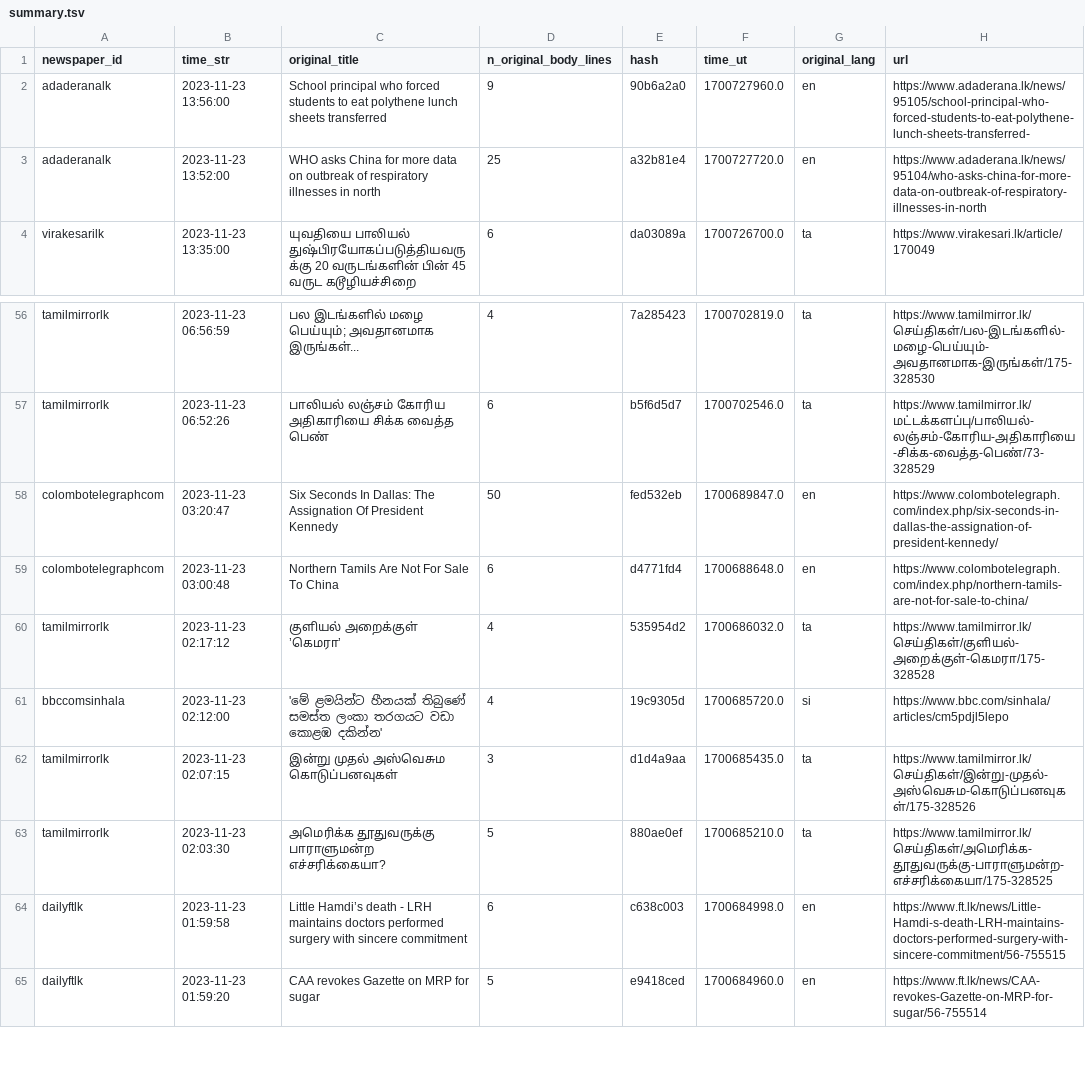
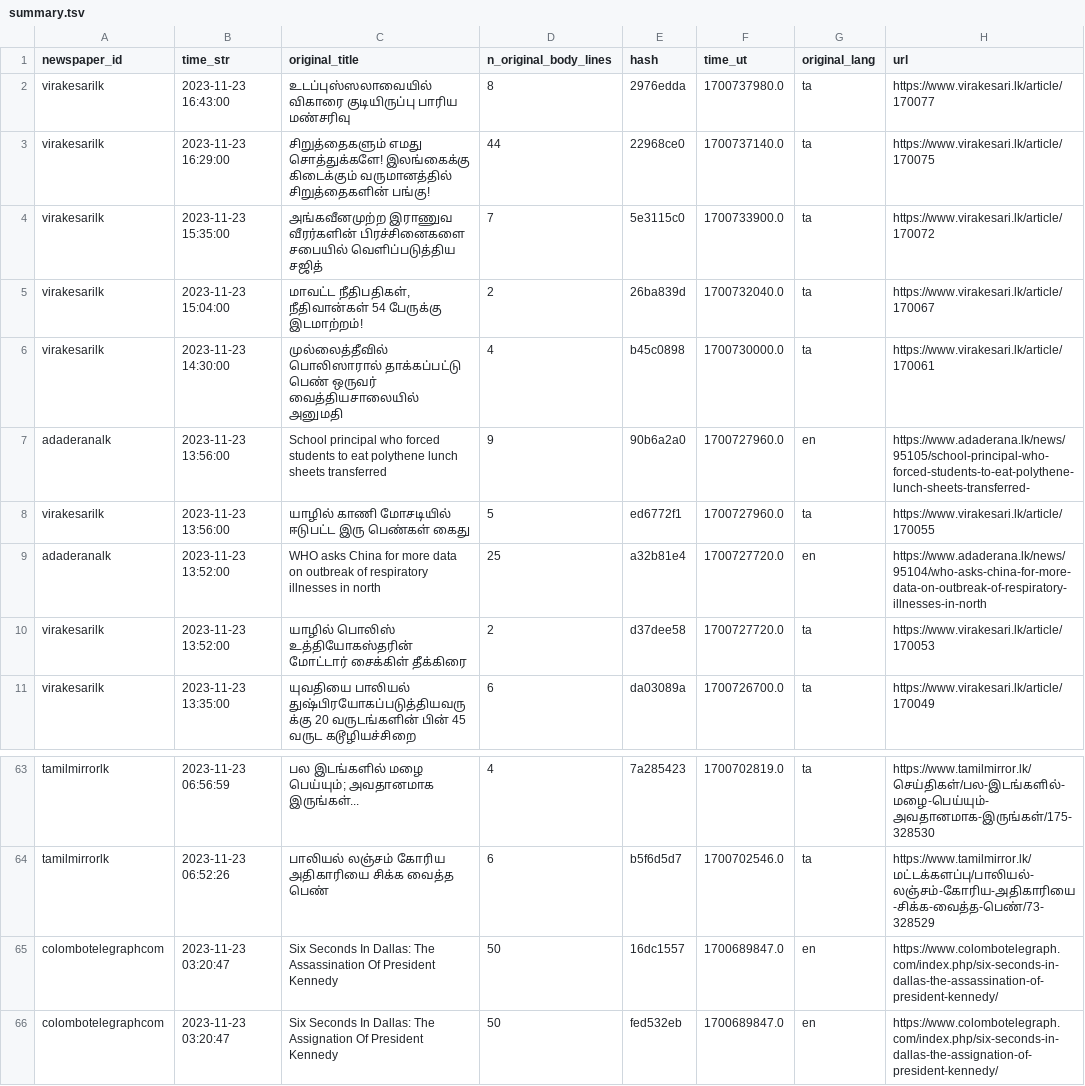
Before and after one commit to nuuuwan/news_lk3_data, a TSV file: reports/summary.tsv, drawn as a sheet; only a part is shown, gaps mark what is left out; the shorter side is filled out with more unchanged rows; the diff names each change by its address in the sheet, - before the commit and + after, or states it on an @@ line.

Commit message:
Uploaded reports

```diff
--- a/reports/summary.tsv
+++ b/reports/summary.tsv
+row 2: virakesarilk | 2023-11-23 16:43:00 | உடப்புஸ்ஸலாவையில் விகாரை குடியிருப்பு பாரிய மண்சரிவு | 8 | 2976edda | 1700737980.0 | ta | https://www.virakesari.lk/article/170077
+row 3: virakesarilk | 2023-11-23 16:29:00 | சிறுத்தைகளும் எமது சொத்துக்களே! இலங்கைக்கு கிடைக்கும் வருமானத்தில் சிறுத்தைகளின் பங்கு! | 44 | 22968ce0 | 1700737140.0 | ta | https://www.virakesari.lk/article/170075
+row 4: virakesarilk | 2023-11-23 15:35:00 | அங்கவீனமுற்ற இராணுவ வீரர்களின் பிரச்சினைகளை சபையில் வெளிப்படுத்திய சஜித் | 7 | 5e3115c0 | 1700733900.0 | ta | https://www.virakesari.lk/article/170072
+row 5: virakesarilk | 2023-11-23 15:04:00 | மாவட்ட நீதிபதிகள், நீதிவான்கள் 54 பேருக்கு இடமாற்றம்! | 2 | 26ba839d | 1700732040.0 | ta | https://www.virakesari.lk/article/170067
+row 6: virakesarilk | 2023-11-23 14:30:00 | முல்லைத்தீவில் பொலிஸாரால் தாக்கப்பட்டு பெண் ஒருவர் வைத்தியசாலையில் அனுமதி | 4 | b45c0898 | 1700730000.0 | ta | https://www.virakesari.lk/article/170061
+row 8: virakesarilk | 2023-11-23 13:56:00 | யாழில் காணி மோசடியில் ஈடுபட்ட இரு பெண்கள் கைது | 5 | ed6772f1 | 1700727960.0 | ta | https://www.virakesari.lk/article/170055
+row 10: virakesarilk | 2023-11-23 13:52:00 | யாழில் பொலிஸ் உத்தியோகஸ்தரின் மோட்டார் சைக்கிள் தீக்கிரை | 2 | d37dee58 | 1700727720.0 | ta | https://www.virakesari.lk/article/170053
+row 65: colombotelegraphcom | 2023-11-23 03:20:47 | Six Seconds In Dallas: The Assassination Of President Kennedy | 50 | 16dc1557 | 1700689847.0 | en | https://www.colombotelegraph.com/index.php/six-seconds-in-dallas-the-assassination-of-president-kennedy/
```
Also changed, not shown: 1 other file.
